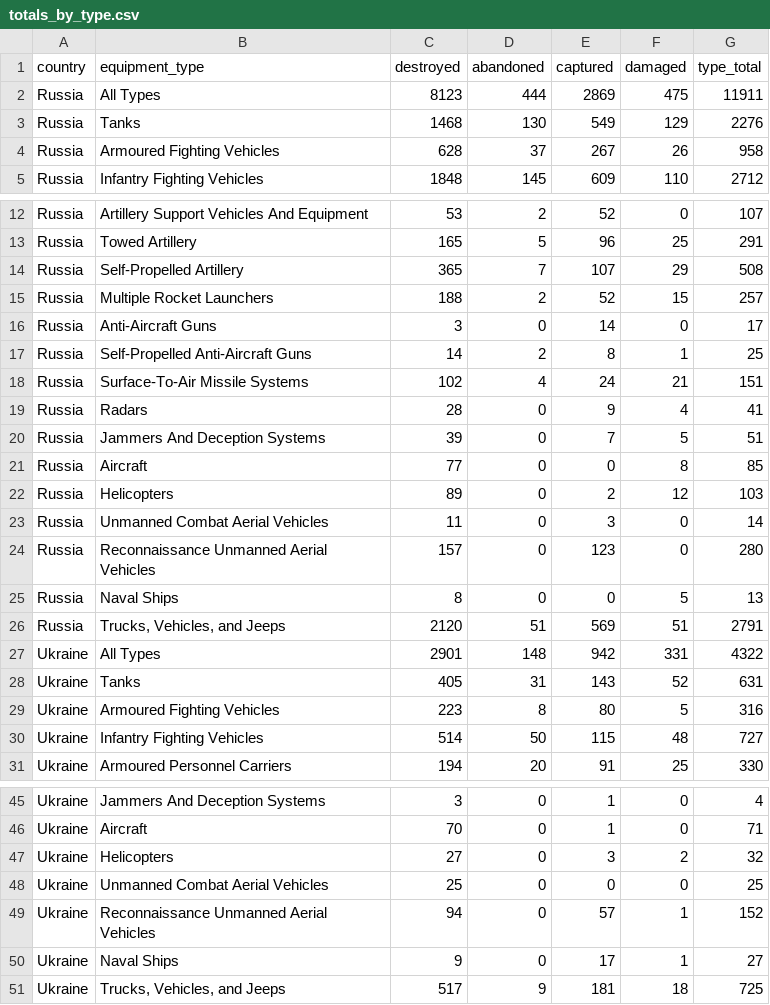
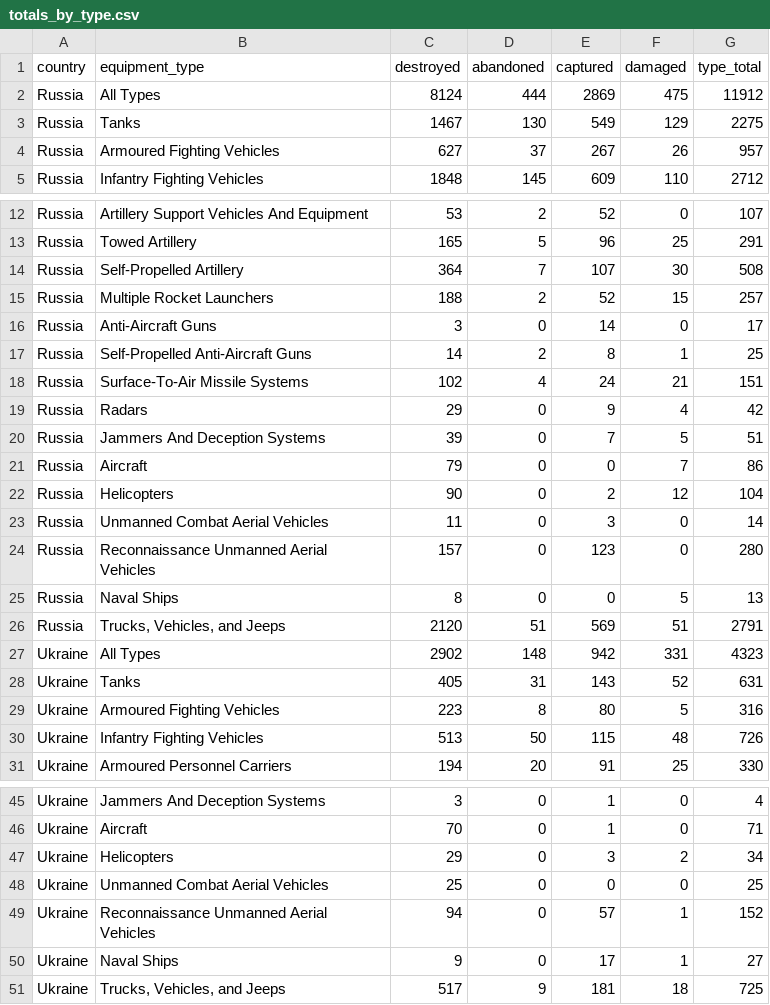
Before and after one commit to scarnecchia/oryx_data, a CSV file: totals_by_type.csv, drawn as a sheet; only a part is shown, gaps mark what is left out.

```diff
--- a/totals_by_type.csv
+++ b/totals_by_type.csv
@@ -1,5 +1,5 @@
 country,equipment_type,destroyed,abandoned,captured,damaged,type_total
-Russia,All Types,8123,444,2869,475,11911
-Russia,Tanks,1468,130,549,129,2276
-Russia,Armoured Fighting Vehicles,628,37,267,26,958
+Russia,All Types,8124,444,2869,475,11912
+Russia,Tanks,1467,130,549,129,2275
+Russia,Armoured Fighting Vehicles,627,37,267,26,957
 Russia,Infantry Fighting Vehicles,1848,145,609,110,2712
@@ -13,3 +13,3 @@ Russia,Artillery Support Vehicles And Equipment,53,2,52,0,107
 Russia,Towed Artillery,165,5,96,25,291
-Russia,Self-Propelled Artillery,365,7,107,29,508
+Russia,Self-Propelled Artillery,364,7,107,30,508
 Russia,Multiple Rocket Launchers,188,2,52,15,257
@@ -18,6 +18,6 @@ Russia,Self-Propelled Anti-Aircraft Guns,14,2,8,1,25
 Russia,Surface-To-Air Missile Systems,102,4,24,21,151
-Russia,Radars,28,0,9,4,41
+Russia,Radars,29,0,9,4,42
 Russia,Jammers And Deception Systems,39,0,7,5,51
-Russia,Aircraft,77,0,0,8,85
-Russia,Helicopters,89,0,2,12,103
+Russia,Aircraft,79,0,0,7,86
+Russia,Helicopters,90,0,2,12,104
 Russia,Unmanned Combat Aerial Vehicles,11,0,3,0,14
@@ -26,6 +26,6 @@ Russia,Naval Ships,8,0,0,5,13
 Russia,"Trucks, Vehicles, and Jeeps",2120,51,569,51,2791
-Ukraine,All Types,2901,148,942,331,4322
+Ukraine,All Types,2902,148,942,331,4323
 Ukraine,Tanks,405,31,143,52,631
 Ukraine,Armoured Fighting Vehicles,223,8,80,5,316
-Ukraine,Infantry Fighting Vehicles,514,50,115,48,727
+Ukraine,Infantry Fighting Vehicles,513,50,115,48,726
 Ukraine,Armoured Personnel Carriers,194,20,91,25,330
@@ -47,3 +47,3 @@ Ukraine,Jammers And Deception Systems,3,0,1,0,4
 Ukraine,Aircraft,70,0,1,0,71
-Ukraine,Helicopters,27,0,3,2,32
+Ukraine,Helicopters,29,0,3,2,34
 Ukraine,Unmanned Combat Aerial Vehicles,25,0,0,0,25
```
Also changed, not shown: daily_count.csv, event_abandoned.csv, 5 other files.
